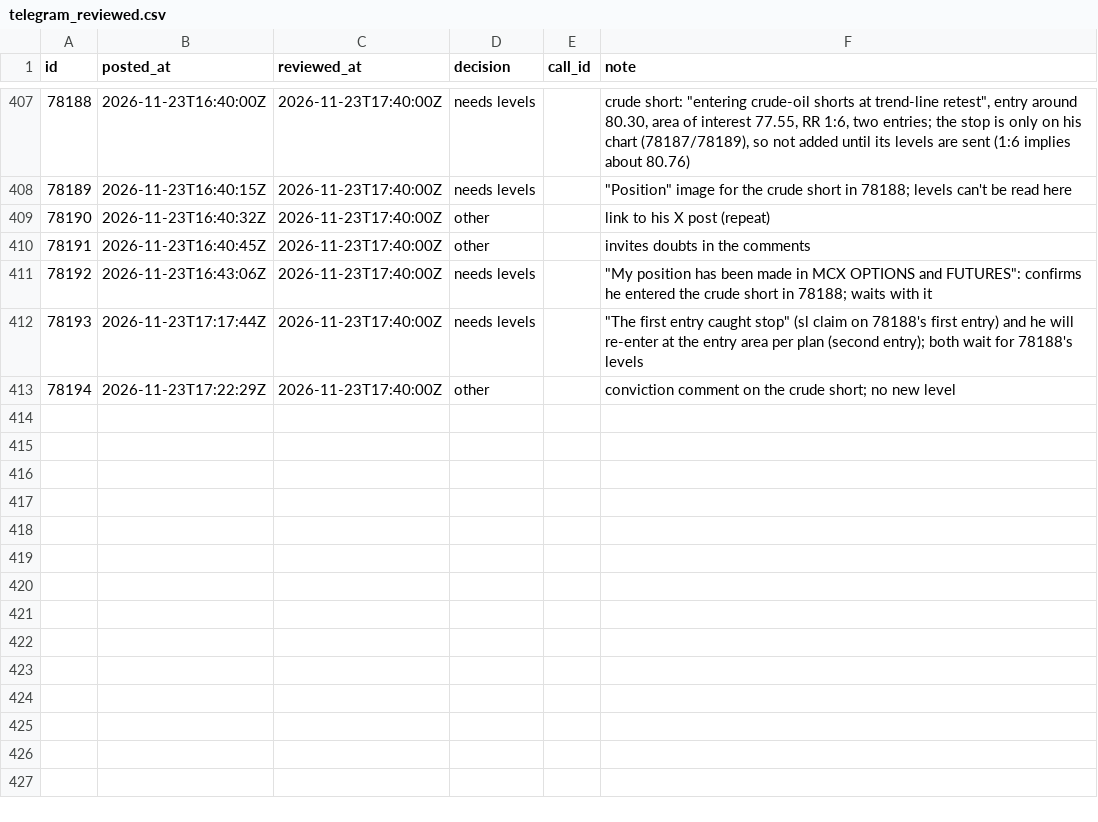
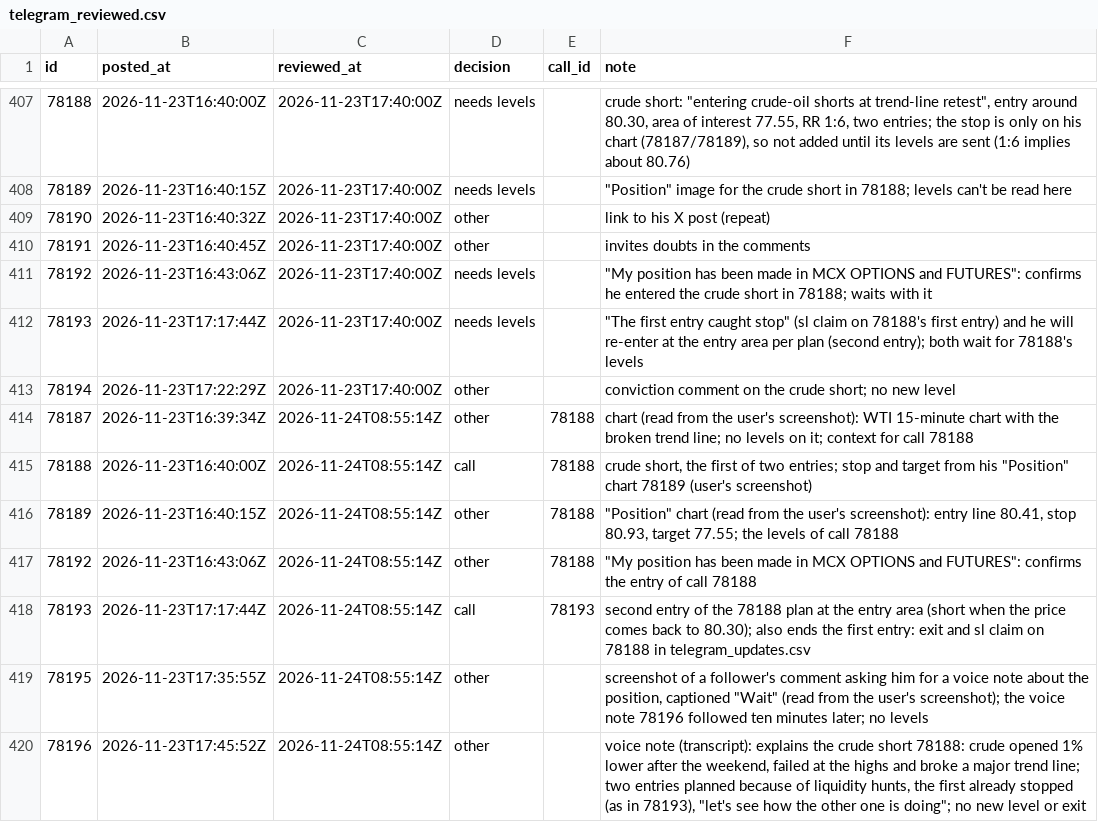
Before and after one commit to viruop/paper-arena, a CSV file: data/berlin/telegram_reviewed.csv, drawn as a sheet; only a part is shown, gaps mark what is left out.

```diff
--- a/data/berlin/telegram_reviewed.csv
+++ b/data/berlin/telegram_reviewed.csv
@@ -413 +413,8 @@ id,posted_at,reviewed_at,decision,call_id,note
 78194,2026-11-23T17:22:29Z,2026-11-23T17:40:00Z,other,,conviction comment on the crude short; no new level
+78187,2026-11-23T16:39:34Z,2026-11-24T08:55:14Z,other,78188,chart (read from the user's screenshot): WTI 15-minute chart with the broken trend line; no levels on it; context for call 78188
+78188,2026-11-23T16:40:00Z,2026-11-24T08:55:14Z,call,78188,"crude short, the first of two entries; stop and target from his ""Position"" chart 78189 (user's screenshot)"
+78189,2026-11-23T16:40:15Z,2026-11-24T08:55:14Z,other,78188,"""Position"" chart (read from the user's screenshot): entry line 80.41, stop 80.93, target 77.55; the levels of call 78188"
+78192,2026-11-23T16:43:06Z,2026-11-24T08:55:14Z,other,78188,"""My position has been made in MCX OPTIONS and FUTURES"": confirms the entry of call 78188"
+78193,2026-11-23T17:17:44Z,2026-11-24T08:55:14Z,call,78193,second entry of the 78188 plan at the entry area (short when the price comes back to 80.30); also ends the first entry: exit and sl claim on 78188 in telegram_updates.csv
+78195,2026-11-23T17:35:55Z,2026-11-24T08:55:14Z,other,,"screenshot of a follower's comment asking him for a voice note about the position, captioned ""Wait"" (read from the user's screenshot); the voice note 78196 followed ten minutes later; no levels"
+78196,2026-11-23T17:45:52Z,2026-11-24T08:55:14Z,other,,"voice note (transcript): explains the crude short 78188: crude opened 1% lower after the weekend, failed at the highs and broke a major trend line; two entries planned because of liquidity hunts, the first already stopped (as in 78193), ""let's see how the other one is doing""; no new level or exit"
```
Also changed, not shown: data/berlin/telegram_calls.csv, data/berlin/telegram_updates.csv.
